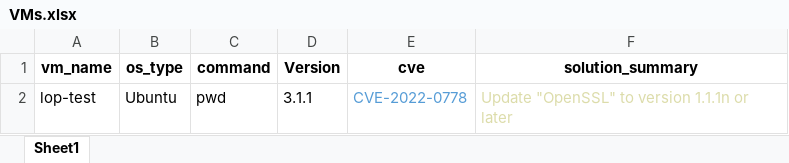
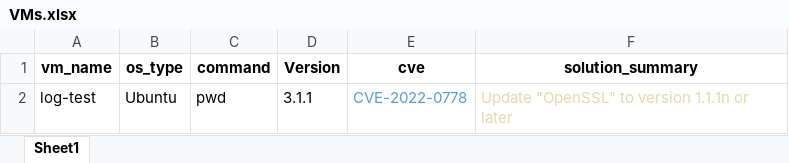
Before and after one commit to aayush1202/vm-command-runner, an Excel workbook: VMs.xlsx, sheet Sheet1, drawn as a sheet; values as stored, in another font and other column widths than the file's, no borders; the diff names each change by its address in the sheet, - before the commit and + after, or states it on an @@ line.

Commit message:
Correcting error in excel file

```diff
--- a/VMs.xlsx (sheet Sheet1)
+++ b/VMs.xlsx (sheet Sheet1)
-A2 (vm_name): lop-test
+A2 (vm_name): log-test
```
